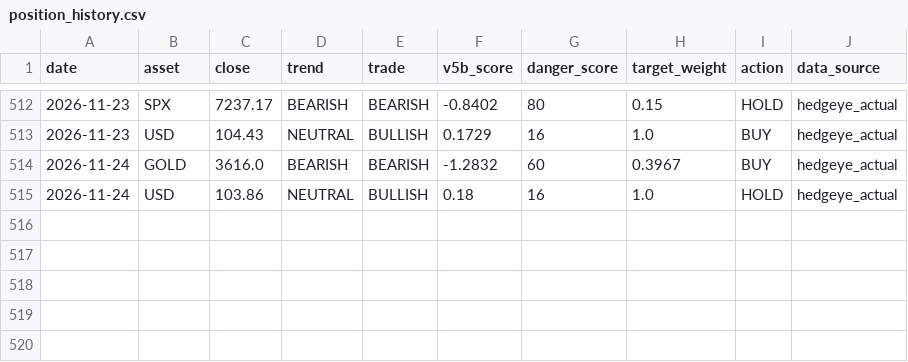
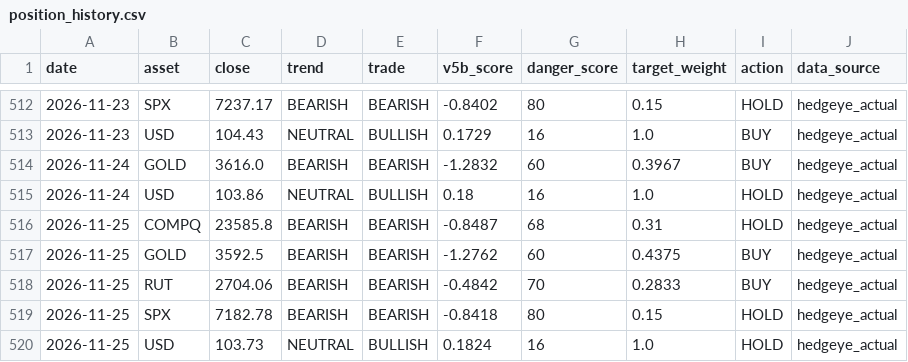
Before and after one commit to dchebows/HE-analysis-pipeline, a CSV file: position_history.csv, drawn as a sheet; only a part is shown, gaps mark what is left out.

```diff
--- a/position_history.csv
+++ b/position_history.csv
@@ -515 +515,6 @@ date,asset,close,trend,trade,v5b_score,danger_score,target_weight,action,data_so
 2026-11-24,USD,103.86,NEUTRAL,BULLISH,0.18,16,1.0,HOLD,hedgeye_actual
+2026-11-25,COMPQ,23585.8,BEARISH,BEARISH,-0.8487,68,0.31,HOLD,hedgeye_actual
+2026-11-25,GOLD,3592.5,BEARISH,BEARISH,-1.2762,60,0.4375,BUY,hedgeye_actual
+2026-11-25,RUT,2704.06,BEARISH,BEARISH,-0.4842,70,0.2833,BUY,hedgeye_actual
+2026-11-25,SPX,7182.78,BEARISH,BEARISH,-0.8418,80,0.15,HOLD,hedgeye_actual
+2026-11-25,USD,103.73,NEUTRAL,BULLISH,0.1824,16,1.0,HOLD,hedgeye_actual
```
Also changed, not shown: portfolio_summary.csv, 1 other file.
